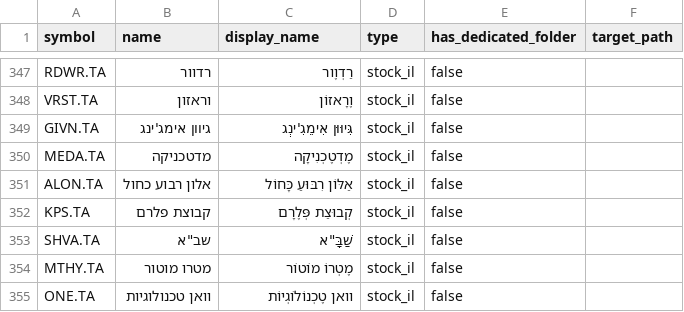
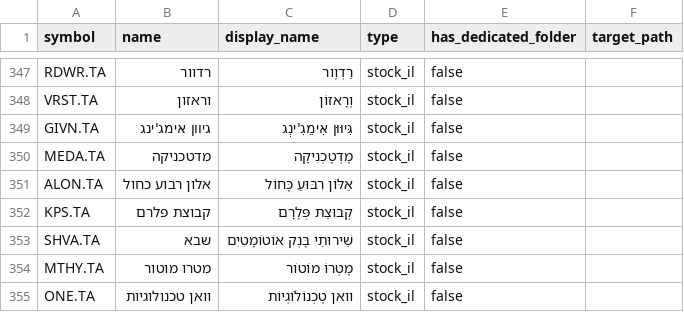
Before and after one commit to yn6733212/Voice-recognition, a CSV file: stock_data.csv, drawn as a sheet; only a part is shown, gaps mark what is left out.

Commit message:
Update stock_data.csv

```diff
--- a/stock_data.csv
+++ b/stock_data.csv
@@ -352,3 +352,3 @@ ALON.TA,אלון רבוע כחול,אַלּוֹן רִבּוּעַ כָּחוֹ
 KPS.TA,קבוצת פלרם,קְבוּצַת פְּלֶרָם,stock_il,false,
-SHVA.TA,שב"א,שַׁבָּ"א,stock_il,false,
+SHVA.TA,שבא,שֵׁירוּתֵי בָּנְק אוֹטוֹמָטִיִם,stock_il,false,
 MTHY.TA,מטרו מוטור,מֶטְרוֹ מוֹטוֹר,stock_il,false,
```
